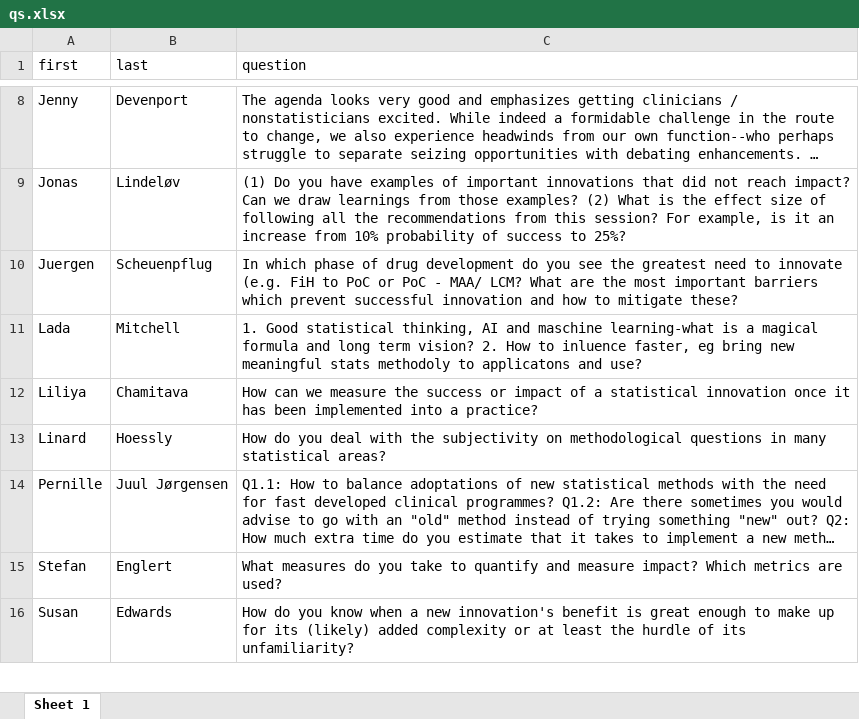
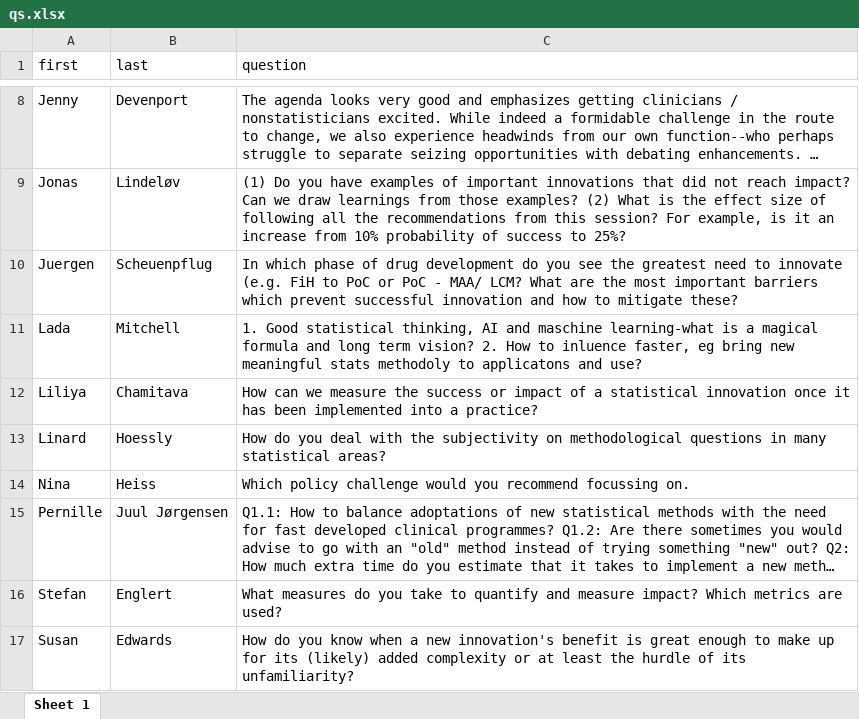
Before and after one commit to baselbiometrics/home, an Excel workbook: upcoming/20250319/qs.xlsx, sheet Sheet 1, drawn as a sheet; only a part is shown, gaps mark what is left out; long unchanged cells end in …; values as stored, in another font and other column widths than the file's, no borders; the diff names each change by its address in the sheet, - before the commit and + after, or states it on an @@ line.

```diff
--- a/upcoming/20250319/qs.xlsx (sheet Sheet 1)
+++ b/upcoming/20250319/qs.xlsx (sheet Sheet 1)
+row 14: Nina | Heiss | Which policy challenge would you recommend focussing on.
```
Also changed, not shown: upcoming/20250319/reg3.xlsx, 12 other files.
